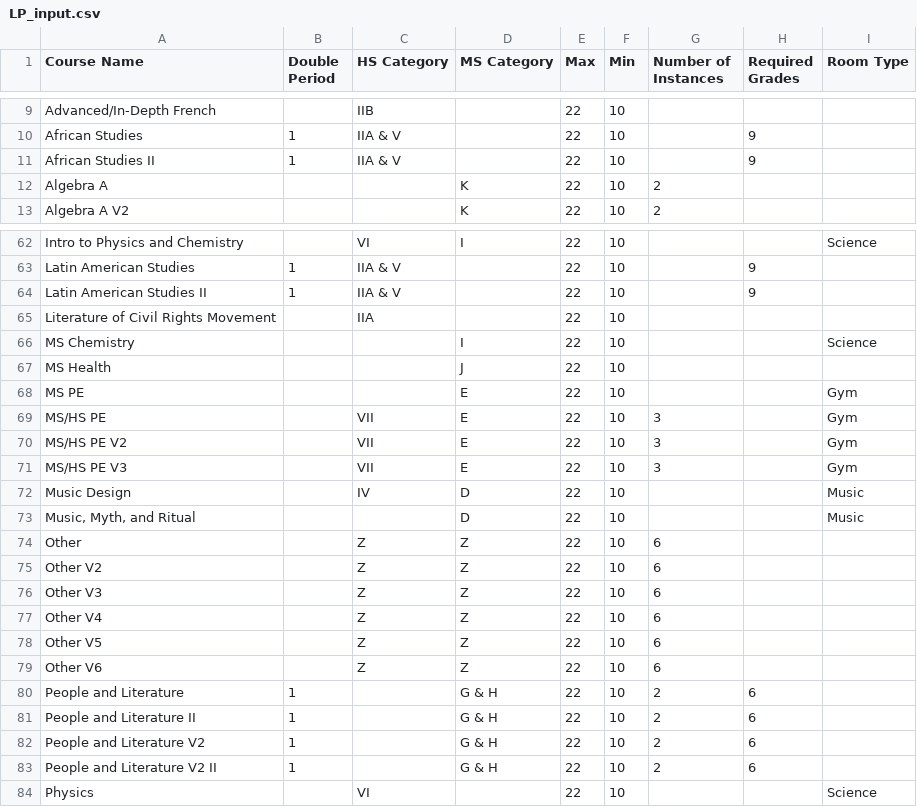
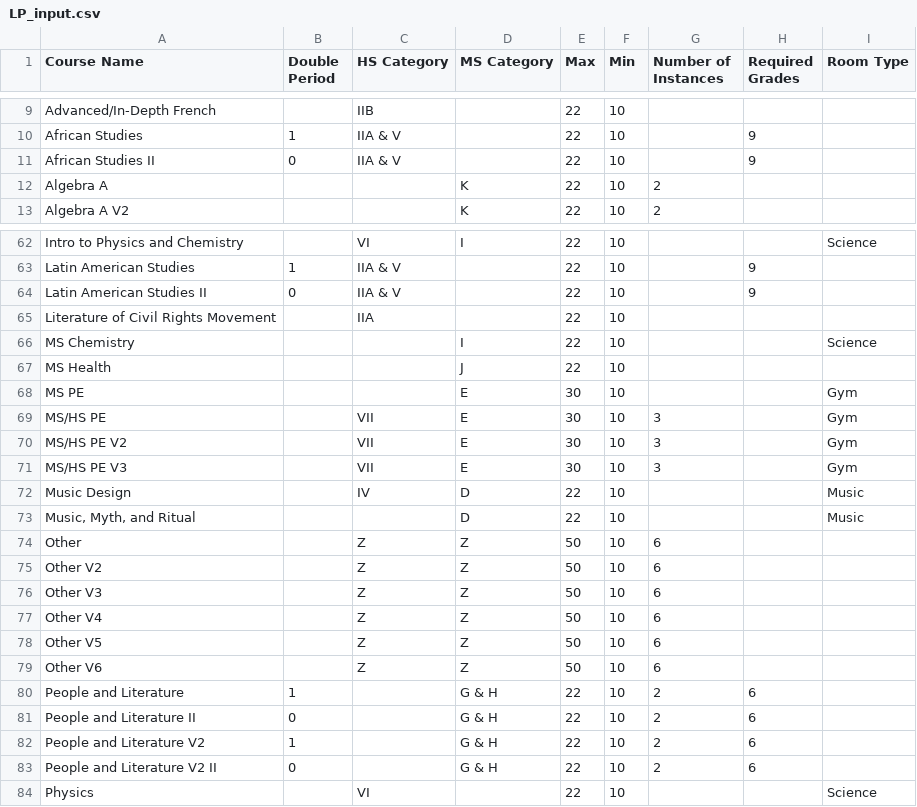
Before and after one commit to dayonenotdaytwo/LACS_Scheduler, a CSV file: Gui/OptTestFiles/LP_input.csv, drawn as a sheet; only a part is shown, gaps mark what is left out; the diff covers the shown part only.

```diff
--- a/Gui/OptTestFiles/LP_input.csv
+++ b/Gui/OptTestFiles/LP_input.csv
@@ -10,3 +10,3 @@ Advanced/In-Depth French,,IIB,,22,10,,,
 African Studies,1,IIA & V,,22,10,,9,
-African Studies II,1,IIA & V,,22,10,,9,
+African Studies II,0,IIA & V,,22,10,,9,
 Algebra A,,,K,22,10,2,,
@@ -63,3 +63,3 @@ Intro to Physics and Chemistry,,VI,I,22,10,,,Science
 Latin American Studies,1,IIA & V,,22,10,,9,
-Latin American Studies II,1,IIA & V,,22,10,,9,
+Latin American Studies II,0,IIA & V,,22,10,,9,
 Literature of Civil Rights Movement,,IIA,,22,10,,,
@@ -67,18 +67,18 @@ MS Chemistry,,,I,22,10,,,Science
 MS Health,,,J,22,10,,,
-MS PE,,,E,22,10,,,Gym
-MS/HS PE,,VII,E,22,10,3,,Gym
-MS/HS PE V2,,VII,E,22,10,3,,Gym
-MS/HS PE V3,,VII,E,22,10,3,,Gym
+MS PE,,,E,30,10,,,Gym
+MS/HS PE,,VII,E,30,10,3,,Gym
+MS/HS PE V2,,VII,E,30,10,3,,Gym
+MS/HS PE V3,,VII,E,30,10,3,,Gym
 Music Design,,IV,D,22,10,,,Music
 "Music, Myth, and Ritual",,,D,22,10,,,Music
-Other,,Z,Z,22,10,6,,
-Other V2,,Z,Z,22,10,6,,
-Other V3,,Z,Z,22,10,6,,
-Other V4,,Z,Z,22,10,6,,
-Other V5,,Z,Z,22,10,6,,
-Other V6,,Z,Z,22,10,6,,
+Other,,Z,Z,50,10,6,,
+Other V2,,Z,Z,50,10,6,,
+Other V3,,Z,Z,50,10,6,,
+Other V4,,Z,Z,50,10,6,,
+Other V5,,Z,Z,50,10,6,,
+Other V6,,Z,Z,50,10,6,,
 People and Literature,1,,G & H,22,10,2,6,
-People and Literature II,1,,G & H,22,10,2,6,
+People and Literature II,0,,G & H,22,10,2,6,
 People and Literature V2,1,,G & H,22,10,2,6,
-People and Literature V2 II,1,,G & H,22,10,2,6,
+People and Literature V2 II,0,,G & H,22,10,2,6,
 Physics,,VI,,22,10,,,Science
```
Also changed, not shown: 10 edited cells elsewhere in this file, Gui/OptTestFiles/grades.csv, 3 other files.
